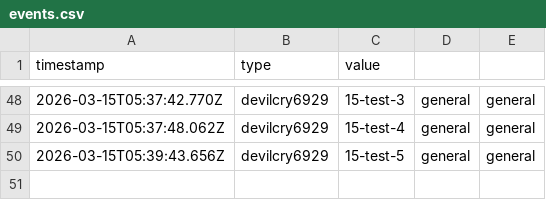
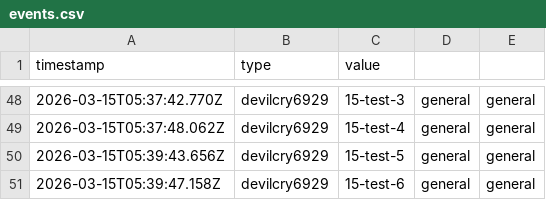
Before and after one commit to talpadeavi03/learning-bot, a CSV file: data/events.csv, drawn as a sheet; only a part is shown, gaps mark what is left out.

```diff
--- a/data/events.csv
+++ b/data/events.csv
@@ -50 +50,2 @@ timestamp,type,value
 2026-03-15T05:39:43.656Z,devilcry6929,15-test-5,general,general
+2026-03-15T05:39:47.158Z,devilcry6929,15-test-6,general,general
```
Also changed, not shown: 1 other file.
